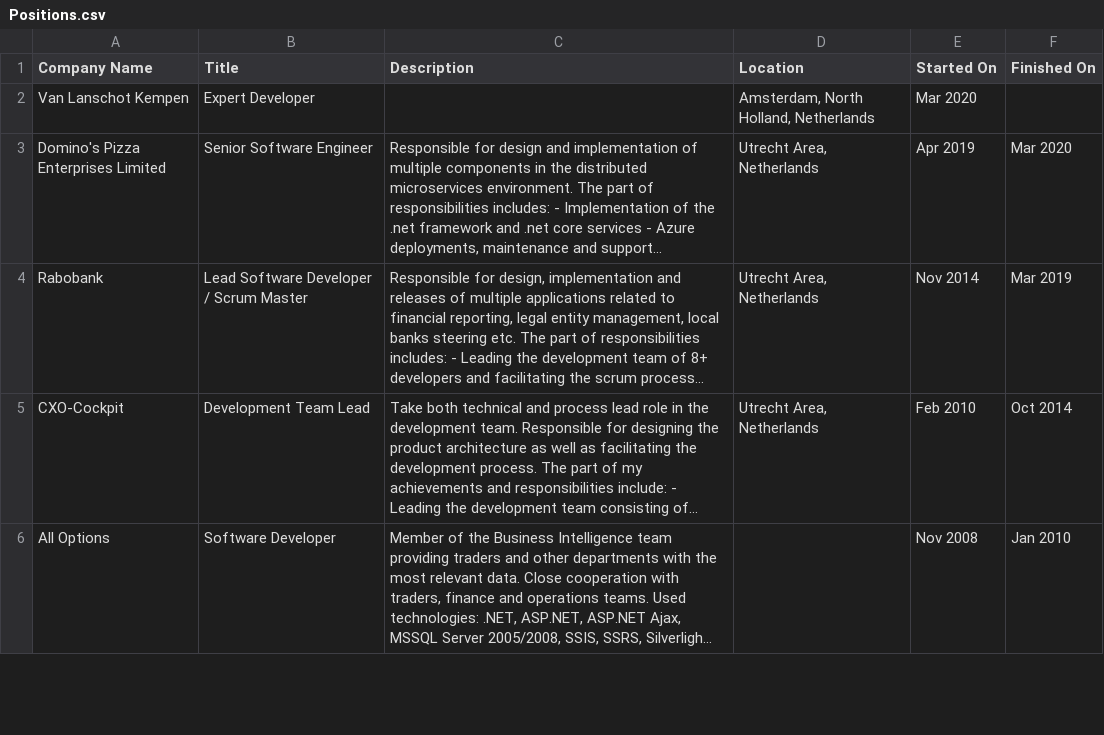
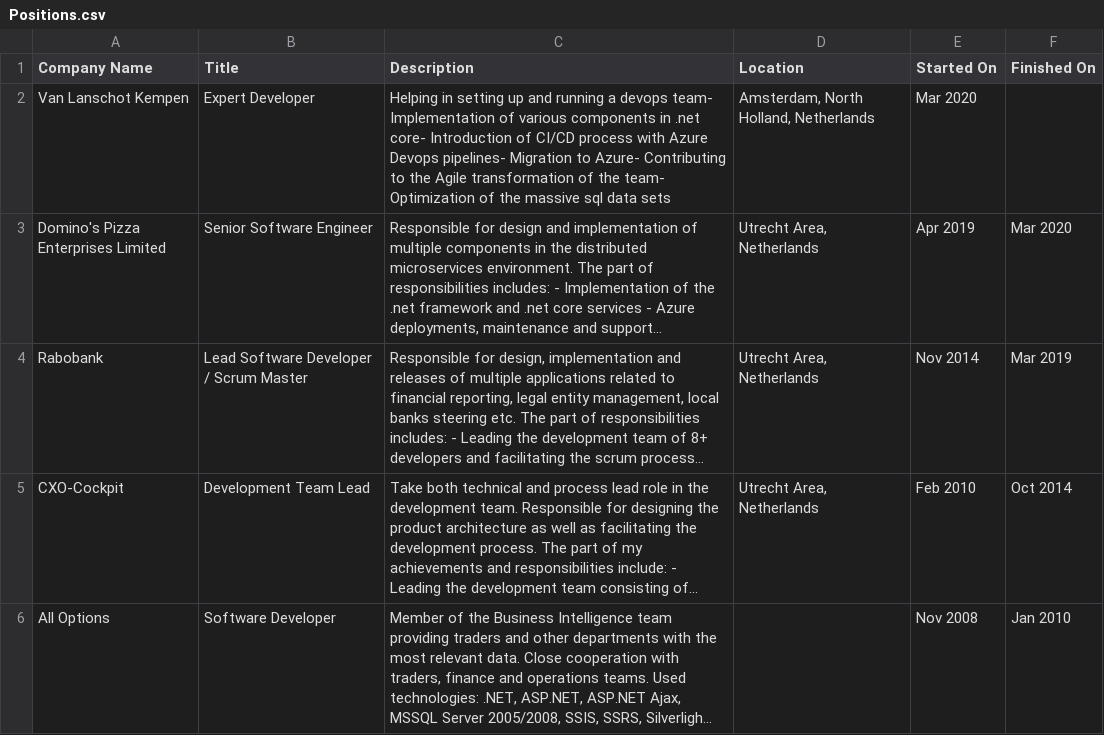
Before and after one commit to iyakovich/irinayakovich.github.io, a CSV file: _data/linkedin/Positions.csv, drawn as a sheet; only a part is shown; long unchanged cells end in …; the diff names each change by its address in the sheet, - before the commit and + after, or states it on an @@ line.

```diff
--- a/_data/linkedin/Positions.csv
+++ b/_data/linkedin/Positions.csv
-C2 (Description): (empty)
+C2 (Description): Helping in setting up and running a devops team- Implementation of various components in .net core- Introduction of CI/CD process with Azure Devops pipelines- Migration to Azure- Contributing to the Agile transformation of the team- Optimization of the massive sql data sets
```
Also changed, not shown: _data/linkedin/Profile.csv, 13 other files.
